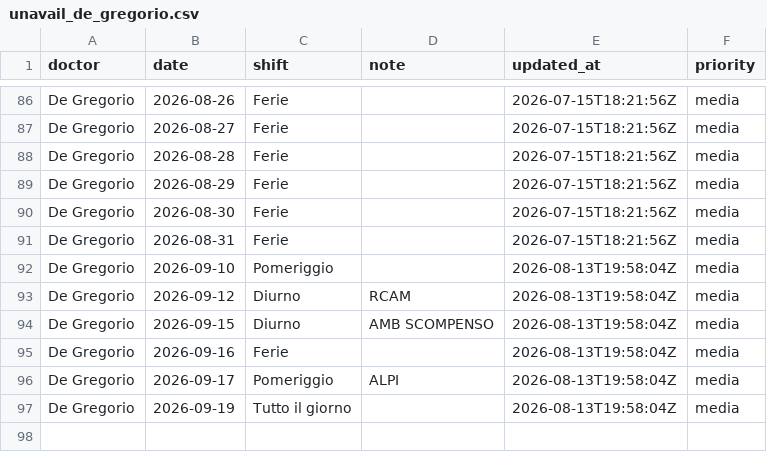
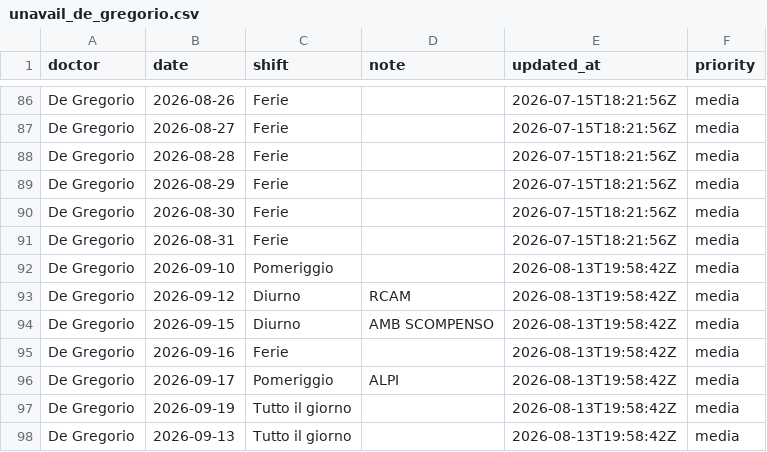
Before and after one commit to rlicordari/Turni-ind, a CSV file: data/unavailability/unavail_de_gregorio.csv, drawn as a sheet; only a part is shown, gaps mark what is left out.

Commit message:
Update unavailability: De Gregorio (2026-08-13T19:58:42Z)

```diff
--- a/data/unavailability/unavail_de_gregorio.csv
+++ b/data/unavailability/unavail_de_gregorio.csv
@@ -91,7 +91,8 @@ De Gregorio,2026-08-30,Ferie,,2026-07-15T18:21:56Z,media
 De Gregorio,2026-08-31,Ferie,,2026-07-15T18:21:56Z,media
-De Gregorio,2026-09-10,Pomeriggio,,2026-08-13T19:58:04Z,media
-De Gregorio,2026-09-12,Diurno,RCAM,2026-08-13T19:58:04Z,media
-De Gregorio,2026-09-15,Diurno,AMB SCOMPENSO,2026-08-13T19:58:04Z,media
-De Gregorio,2026-09-16,Ferie,,2026-08-13T19:58:04Z,media
-De Gregorio,2026-09-17,Pomeriggio,ALPI,2026-08-13T19:58:04Z,media
-De Gregorio,2026-09-19,Tutto il giorno,,2026-08-13T19:58:04Z,media
+De Gregorio,2026-09-10,Pomeriggio,,2026-08-13T19:58:42Z,media
+De Gregorio,2026-09-12,Diurno,RCAM,2026-08-13T19:58:42Z,media
+De Gregorio,2026-09-15,Diurno,AMB SCOMPENSO,2026-08-13T19:58:42Z,media
+De Gregorio,2026-09-16,Ferie,,2026-08-13T19:58:42Z,media
+De Gregorio,2026-09-17,Pomeriggio,ALPI,2026-08-13T19:58:42Z,media
+De Gregorio,2026-09-19,Tutto il giorno,,2026-08-13T19:58:42Z,media
+De Gregorio,2026-09-13,Tutto il giorno,,2026-08-13T19:58:42Z,media
```
